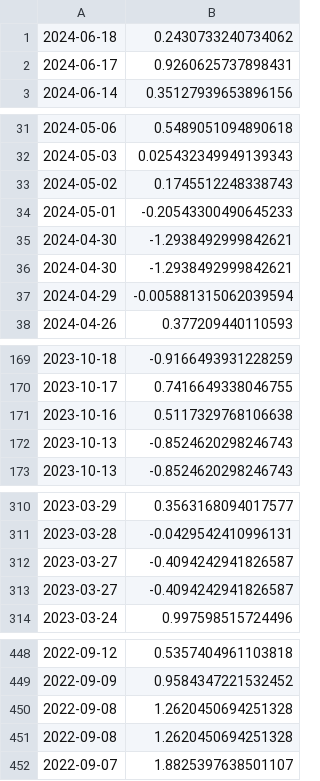
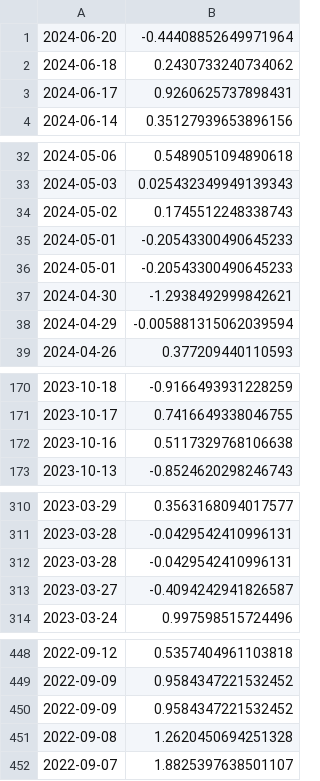
Before and after one commit to Ian3133/Alpaca_Stock_Bot, a CSV file: Stocks/SPY.csv, drawn as a sheet; only a part is shown, gaps mark what is left out; the diff covers the shown part only.

```diff
--- a/Stocks/SPY.csv
+++ b/Stocks/SPY.csv
@@ -1 +1,2 @@
+2024-06-20 ,-0.44408852649971964
 2024-06-18 ,0.2430733240734062
@@ -34,3 +35,3 @@
 2024-05-01 ,-0.20543300490645233
-2024-04-30 ,-1.2938492999842621
+2024-05-01 ,-0.20543300490645233
 2024-04-30 ,-1.2938492999842621
@@ -171,3 +172,2 @@
 2023-10-16 ,0.5117329768106638
-2023-10-13 ,-0.8524620298246743
 2023-10-13 ,-0.8524620298246743
@@ -311,3 +311,3 @@
 2023-03-28 ,-0.0429542410996131
-2023-03-27 ,-0.4094242941826587
+2023-03-28 ,-0.0429542410996131
 2023-03-27 ,-0.4094242941826587
@@ -449,3 +449,3 @@
 2022-09-09 ,0.9584347221532452
-2022-09-08 ,1.2620450694251328
+2022-09-09 ,0.9584347221532452
 2022-09-08 ,1.2620450694251328
```
Also changed, not shown: 1 removed row elsewhere in this file, 3 other files.
